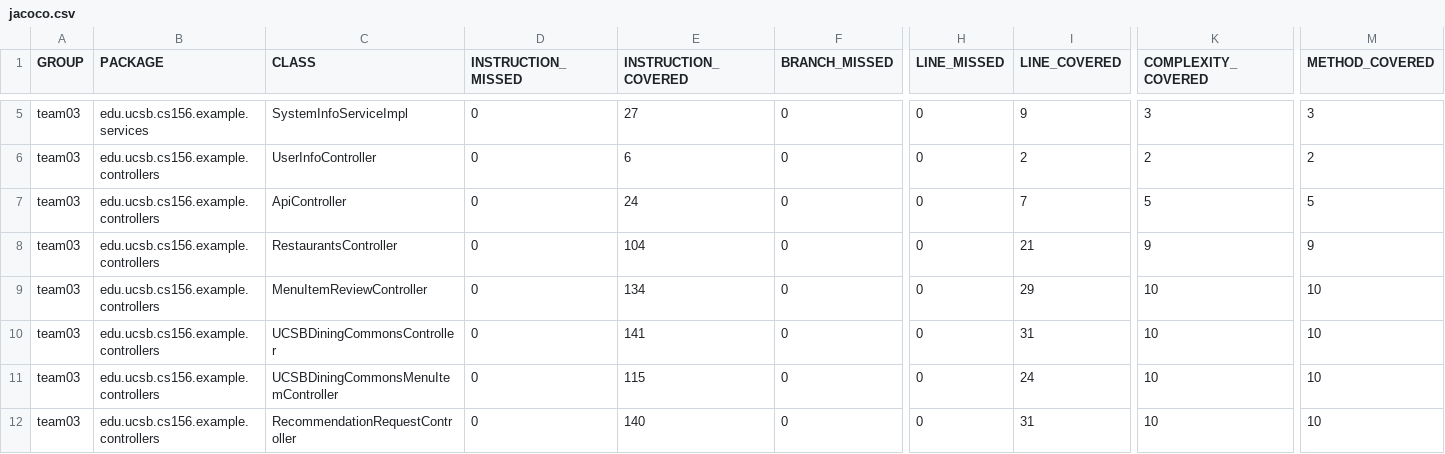
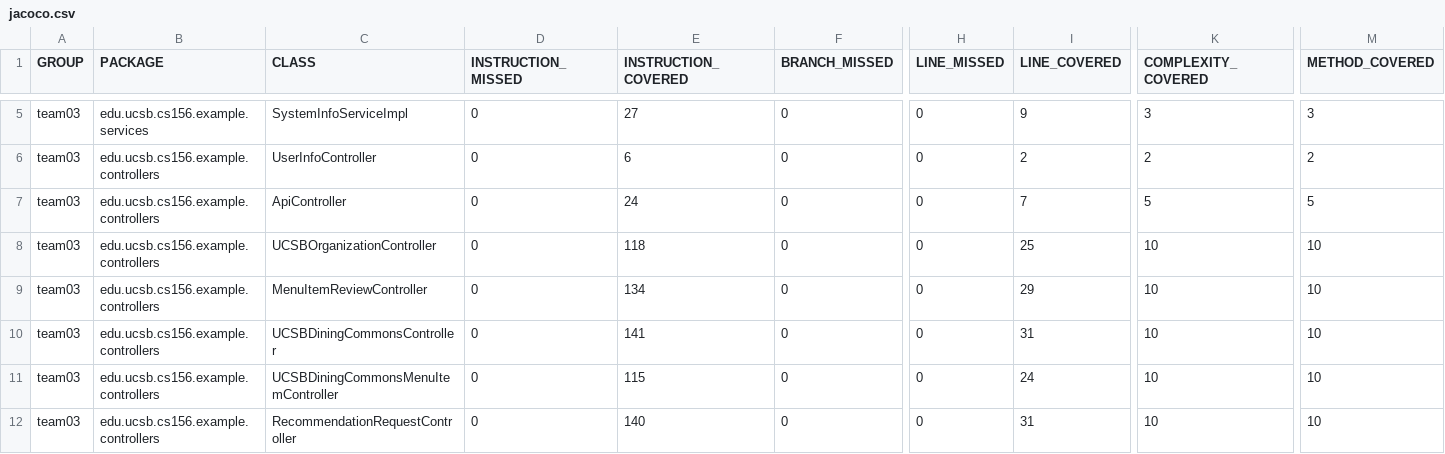
Before and after one commit to ucsb-cs156-s24/team03-s24-4pm-2, a CSV file: jacoco/jacoco.csv, drawn as a sheet; only a part is shown, gaps mark what is left out; the diff names each change by its address in the sheet, - before the commit and + after, or states it on an @@ line.

```diff
--- a/jacoco/jacoco.csv
+++ b/jacoco/jacoco.csv
-C8 (CLASS): RestaurantsController
+C8 (CLASS): UCSBOrganizationController
-E8 (INSTRUCTION_COVERED): 104
+E8 (INSTRUCTION_COVERED): 118
-I8 (LINE_COVERED): 21
+I8 (LINE_COVERED): 25
-K8 (COMPLEXITY_COVERED): 9
+K8 (COMPLEXITY_COVERED): 10
-M8 (METHOD_COVERED): 9
+M8 (METHOD_COVERED): 10
```
Also changed, not shown: 9 other files.
